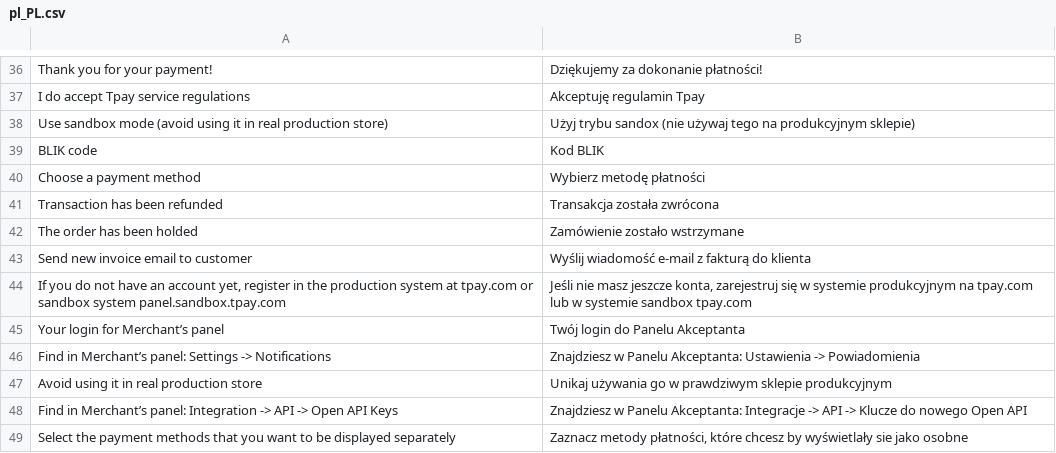
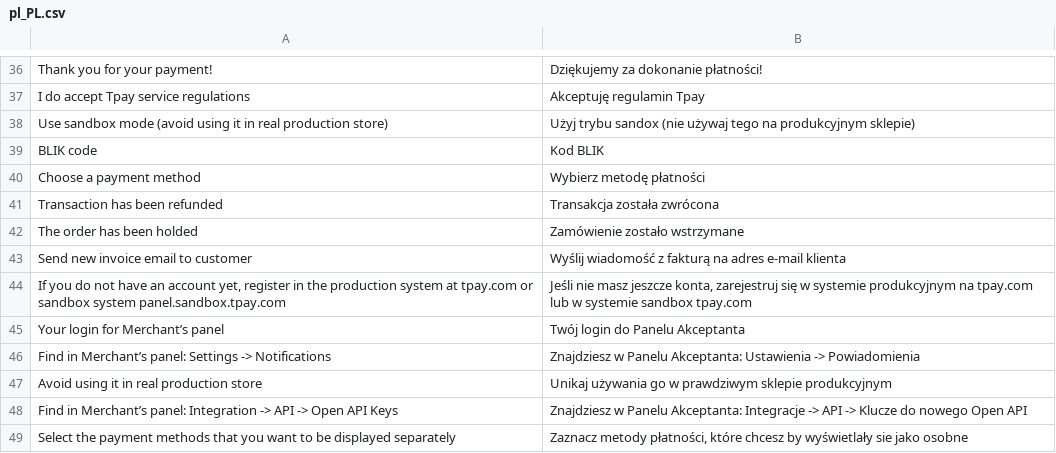
Before and after one commit to tpay-com/tpay-magento2-basic, a CSV file: i18n/pl_PL.csv, drawn as a sheet; only a part is shown, gaps mark what is left out.

Commit message:
Translation fix (#49)

```diff
--- a/i18n/pl_PL.csv
+++ b/i18n/pl_PL.csv
@@ -42,3 +42,3 @@
 "The order has been holded","Zamówienie zostało wstrzymane"
-"Send new invoice email to customer", "Wyślij wiadomość e-mail z fakturą do klienta"
+"Send new invoice email to customer", "Wyślij wiadomość z fakturą na adres e-mail klienta"
 "If you do not have an account yet, register in the production system at tpay.com or sandbox system panel.sandbox.tpay.com","Jeśli nie masz jeszcze konta, zarejestruj się w systemie produkcyjnym na tpay.com lub w systemie sandbox tpay.com"
```
